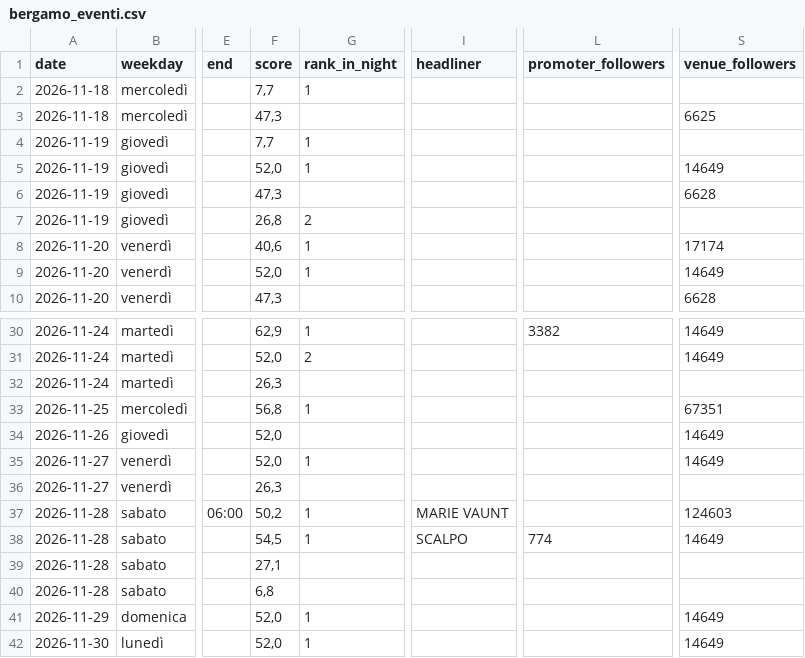
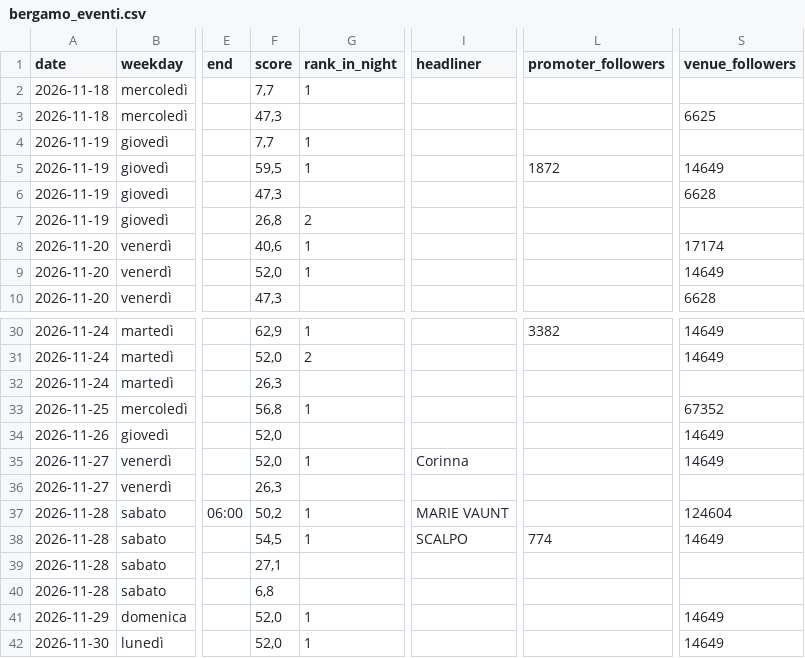
Before and after one commit to filipponoidevents-blip/bergamo-events, a CSV file: cities/bergamo/out/bergamo_eventi.csv, drawn as a sheet; only a part is shown, gaps mark what is left out; the diff covers the shown part only; the diff names each change by its address in the sheet, - before the commit and + after, or states it on an @@ line.

```diff
--- a/cities/bergamo/out/bergamo_eventi.csv
+++ b/cities/bergamo/out/bergamo_eventi.csv
-F5 (score): 52,0
+F5 (score): 59,5
-L5 (promoter_followers): (empty)
+L5 (promoter_followers): 1872
-S33 (venue_followers): 67351
+S33 (venue_followers): 67352
-I35 (headliner): (empty)
+I35 (headliner): Corinna
-S37 (venue_followers): 124603
+S37 (venue_followers): 124604
```
Also changed, not shown: 12 edited cells elsewhere in this file, cities/bergamo/out/bergamo_locali.csv, cities/bergamo/out/bergamo_profili.csv, 12 other files.
